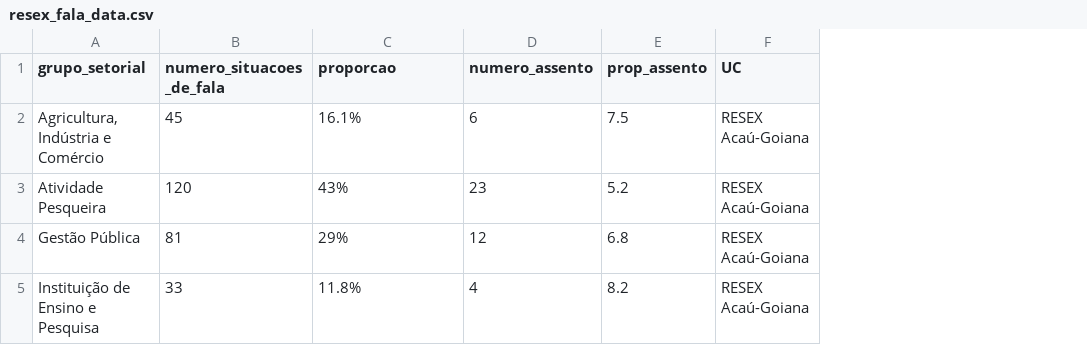
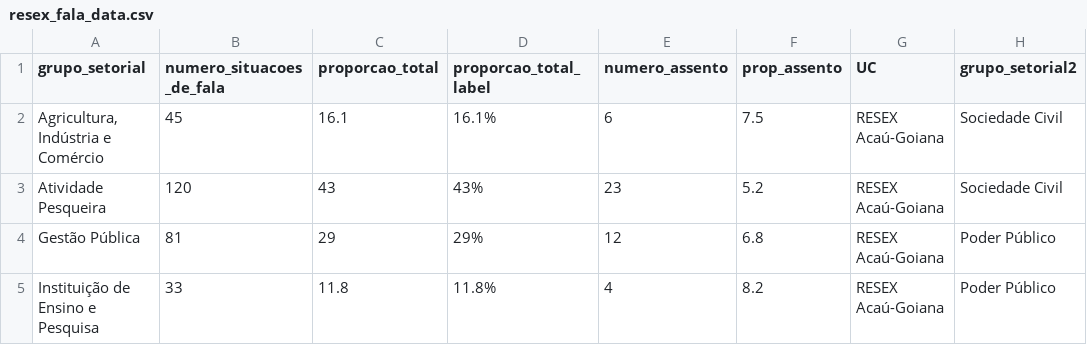
Before and after one commit to claudioalvesmonteiro/gov-apacc, a CSV file: resultados/tabelas/resex_fala_data.csv, drawn as a sheet; addresses are those after the commit; the diff names each change by its address in the sheet, - before the commit and + after, or states it on an @@ line.

```diff
--- a/resultados/tabelas/resex_fala_data.csv
+++ b/resultados/tabelas/resex_fala_data.csv
+column C (proporcao_total), rows 2-5: 16.1 | 43 | 29 | 11.8
+column H (grupo_setorial2), rows 2-5: Sociedade Civil | Sociedade Civil | Poder Público | Poder Público
-D1: proporcao
+D1: proporcao_total_label
```
Also changed, not shown: 9 other files.
